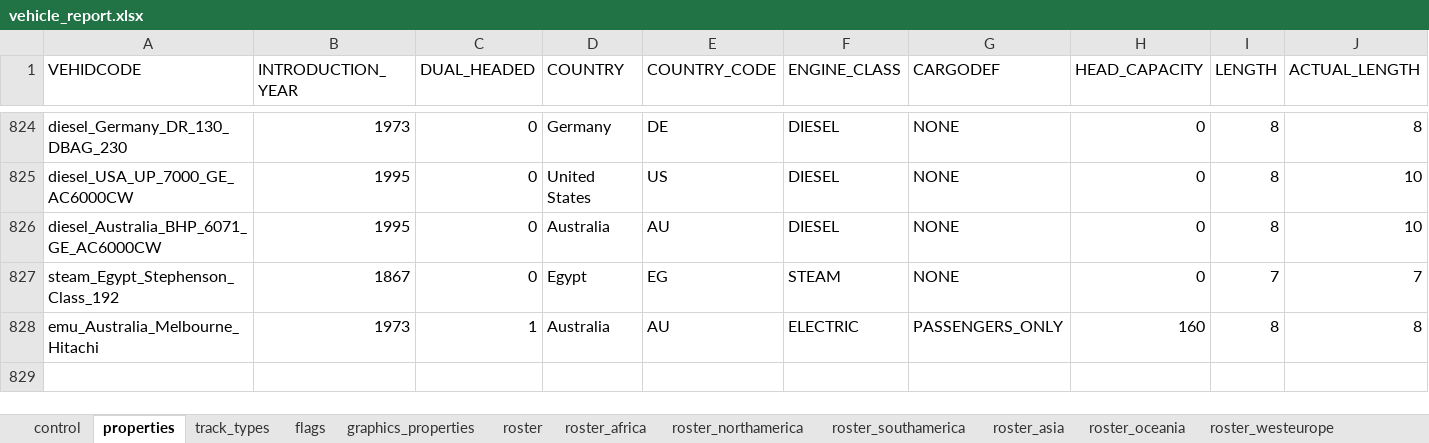
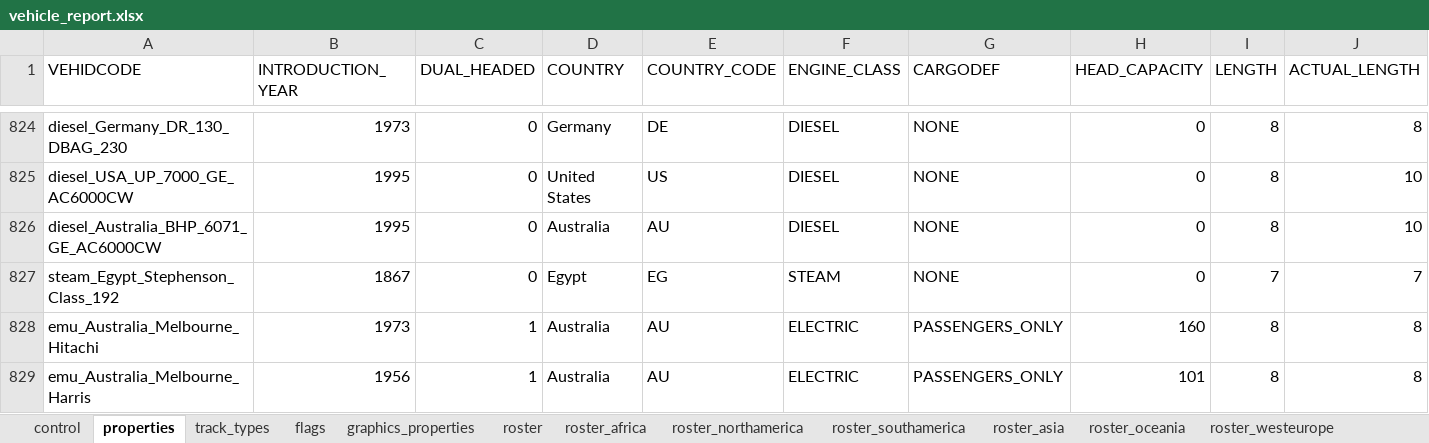
Before and after one commit to nemethviktor/2ccts_revival, an Excel workbook: tools/vehicle_report.xlsx, sheet properties, drawn as a sheet; only a part is shown, gaps mark what is left out; values as stored, in another font and other column widths than the file's, no borders; conditional formats and table styles not drawn; rows hold the shown columns only; the diff names each change by its address in the sheet, - before the commit and + after, or states it on an @@ line.

Commit message:
Add `Melbourne Harris Trains`

```diff
--- a/tools/vehicle_report.xlsx (sheet properties)
+++ b/tools/vehicle_report.xlsx (sheet properties)
+row 829: emu_Australia_Melbourne_Harris | 1956 | 1 | Australia | AU | ELECTRIC | PASSENGERS_ONLY | 101 | 8 | 8
```
Also changed, not shown: sheet control, sheet roster, sheet flags, sheet track_types, sheet graphics_properties, 52 other files.
